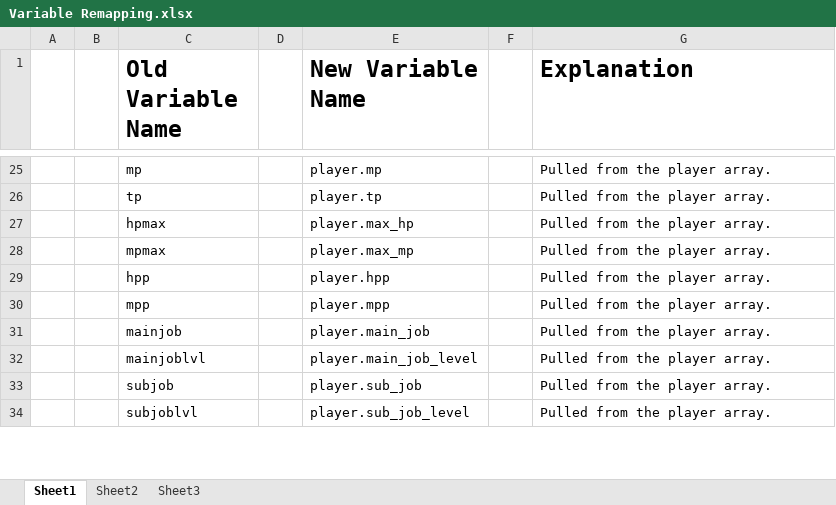
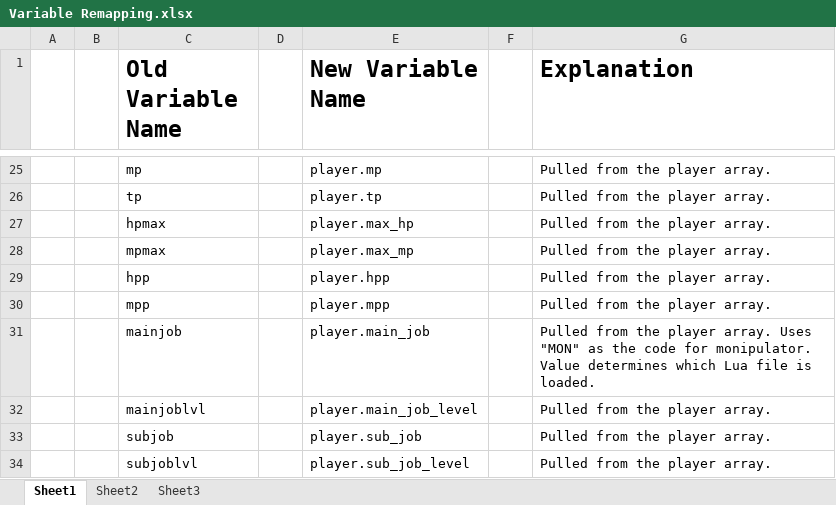
Before and after one commit to Windower/Lua, an Excel workbook: addons/GearSwap/beta_examples_and_information/Variable Remapping.xlsx, sheet Sheet1, drawn as a sheet; only a part is shown, gaps mark what is left out; values as stored, in another font and other column widths than the file's, no borders; the diff names each change by its address in the sheet, - before the commit and + after, or states it on an @@ line.

Commit message:
GearSwap 0.603
Added changes to deal with Monstrosity.

```diff
--- a/addons/GearSwap/beta_examples_and_information/Variable Remapping.xlsx (sheet Sheet1)
+++ b/addons/GearSwap/beta_examples_and_information/Variable Remapping.xlsx (sheet Sheet1)
-G31 (Explanation): …player array.
+G31 (Explanation): …player array. Uses "MON" as the code for monipulator. Value determines which Lua file is loaded.
```
Also changed, not shown: 9 other files.
